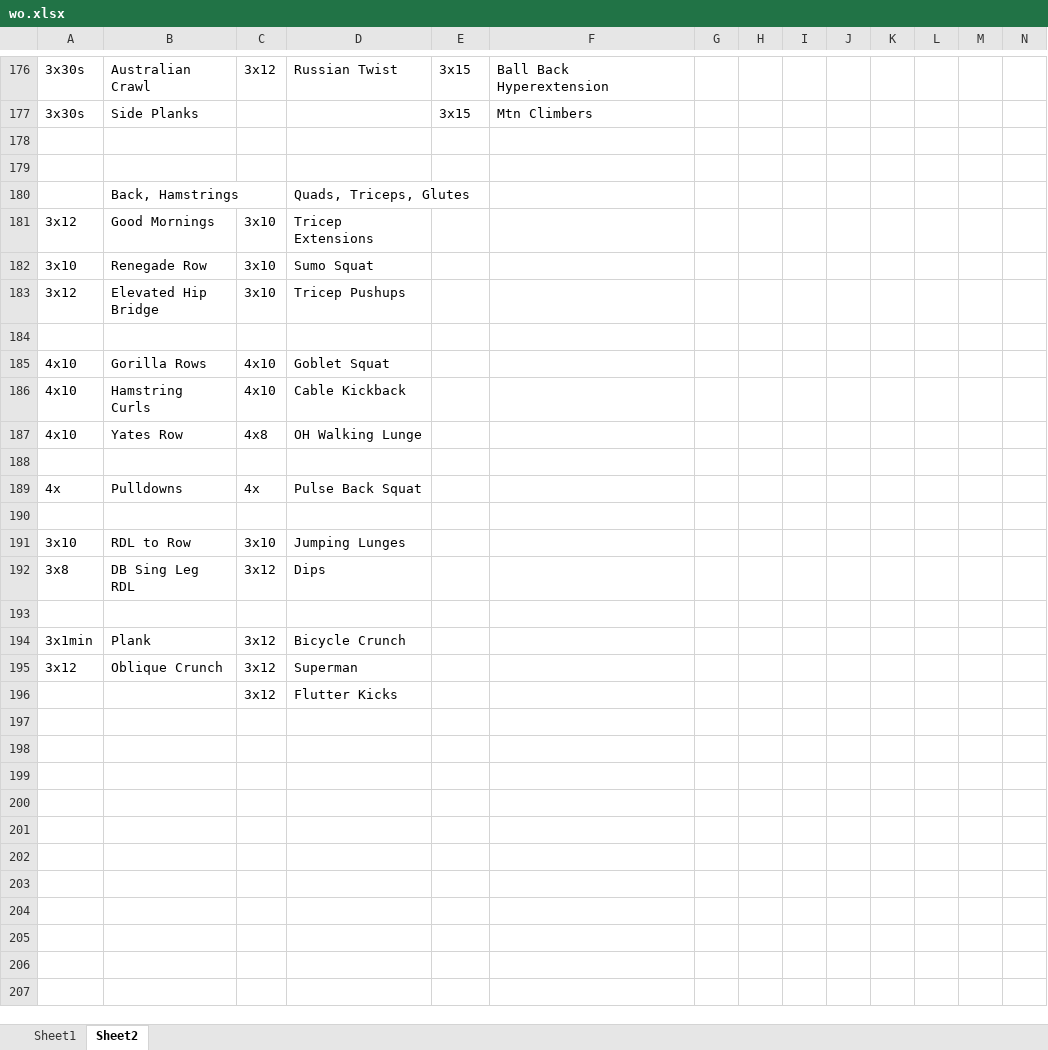
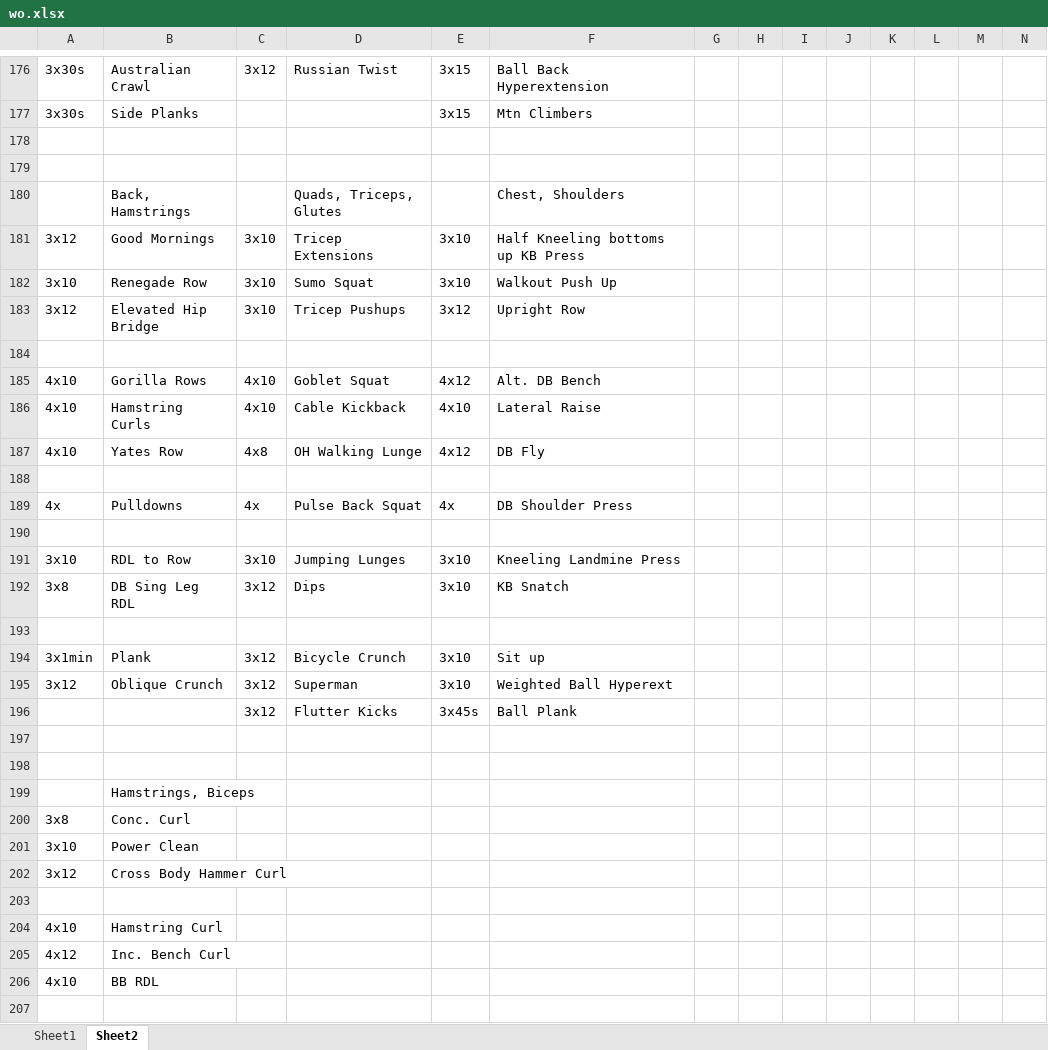
Before and after one commit to natemilner/natemilner.github.io, an Excel workbook: docs/wo.xlsx, sheet Sheet2, drawn as a sheet; only a part is shown, gaps mark what is left out; values as stored, in another font and other column widths than the file's, no borders; addresses are those after the commit; rows hold the shown columns only; the diff covers the shown part only; the diff names each change by its address in the sheet, - before the commit and + after, or states it on an @@ line.

```diff
--- a/docs/wo.xlsx (sheet Sheet2)
+++ b/docs/wo.xlsx (sheet Sheet2)
-F180: (empty)
+F180: Chest, Shoulders
-E181:E182: (empty)
+E181:E182: 3x10
-F181: (empty)
+F181: Half Kneeling bottoms up KB Press
-F182: (empty)
+F182: Walkout Push Up
-E183: (empty)
+E183: 3x12
-F183: (empty)
+F183: Upright Row
-E185: (empty)
+E185: 4x12
-F185: (empty)
+F185: Alt. DB Bench
-E186: (empty)
+E186: 4x10
-F186: (empty)
+F186: Lateral Raise
-E187: (empty)
+E187: 4x12
-F187: (empty)
+F187: DB Fly
-E189: (empty)
+E189: 4x
-F189: (empty)
+F189: DB Shoulder Press
-E191:E192: (empty)
+E191:E192: 3x10
-F191: (empty)
+F191: Kneeling Landmine Press
-F192: (empty)
+F192: KB Snatch
-E194:E195: (empty)
+E194:E195: 3x10
-F194: (empty)
+F194: Sit up
-F195: (empty)
+F195: Weighted Ball Hyperext
+row 196:  |  | 3x12 | Flutter Kicks | 3x45s | Ball Plank
-row 197:  |  | 3x12 | Flutter Kicks
+row 197: (empty)
+row 198: (empty)
+row 199:  | Hamstrings, Biceps
+row 200: 3x8 | Conc. Curl
+row 201: 3x10 | Power Clean
+row 202: 3x12 | Cross Body Hammer Curl
+row 203: (empty)
+row 204: 4x10 | Hamstring Curl
+row 205: 4x12 | Inc. Bench Curl
+row 206: 4x10 | BB RDL
+row 207: (empty)
```
Also changed, not shown: 7 added rows elsewhere in this sheet, 2 other files.
